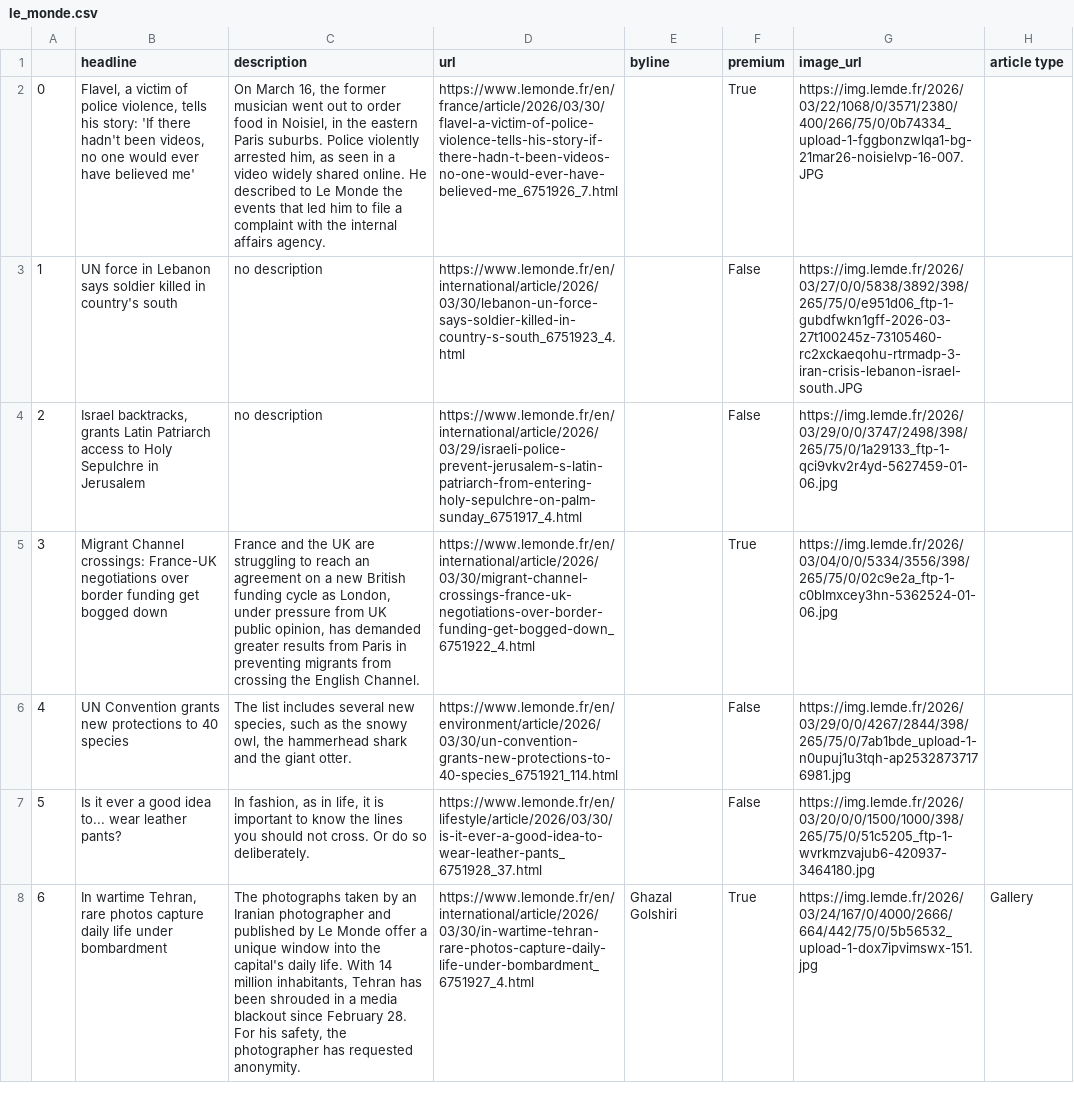
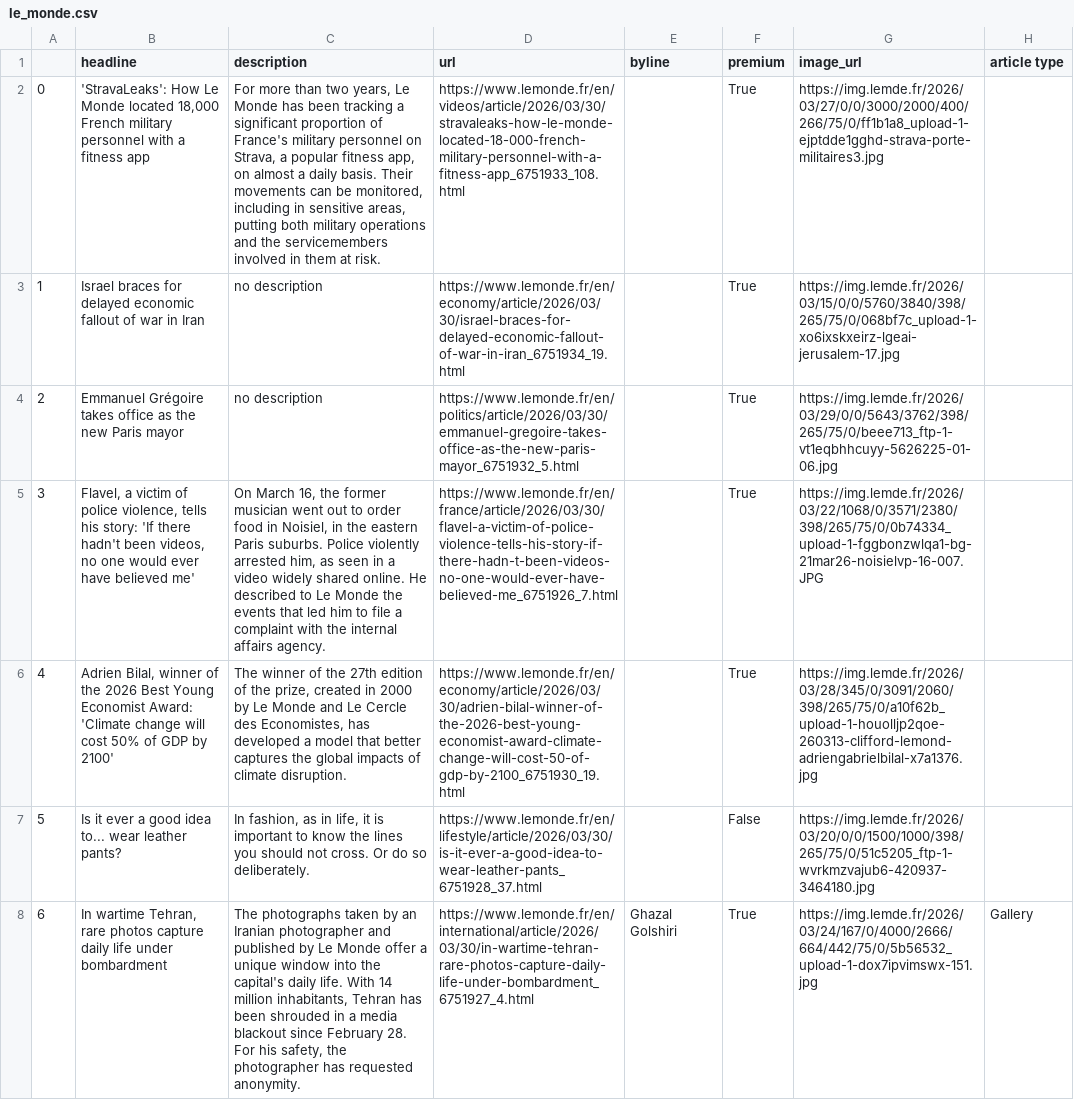
Before and after one commit to helenawittlich/scraping, a CSV file: le_monde.csv, drawn as a sheet; only a part is shown; the diff covers the shown part only; the diff names each change by its address in the sheet, - before the commit and + after, or states it on an @@ line.

```diff
--- a/le_monde.csv
+++ b/le_monde.csv
-B2 (headline): Flavel, a victim of police violence, tells his story: 'If there hadn't been videos, no one would ever have believed me'
+B2 (headline): 'StravaLeaks': How Le Monde located 18,000 French military personnel with a fitness app
-C2 (description): On March 16, the former musician went out to order food in Noisiel, in the eastern Paris suburbs. Police violently arrested him, as seen in a video widely shared online. He described to Le Monde the events that led him to file a complaint with the internal affairs agency.
+C2 (description): For more than two years, Le Monde has been tracking a significant proportion of France's military personnel on Strava, a popular fitness app, on almost a daily basis. Their movements can be monitored, including in sensitive areas, putting both military operations and the servicemembers involved in them at risk.
-D2 (url): https://www.lemonde.fr/en/france/article/2026/03/30/flavel-a-victim-of-police-violence-tells-his-story-if-there-hadn-t-been-videos-no-one-would-ever-have-believed-me_6751926_7.html
+D2 (url): https://www.lemonde.fr/en/videos/article/2026/03/30/stravaleaks-how-le-monde-located-18-000-french-military-personnel-with-a-fitness-app_6751933_108.html
-G2 (image_url): https://img.lemde.fr/2026/03/22/1068/0/3571/2380/400/266/75/0/0b74334_upload-1-fggbonzwlqa1-bg-21mar26-noisielvp-16-007.JPG
+G2 (image_url): https://img.lemde.fr/2026/03/27/0/0/3000/2000/400/266/75/0/ff1b1a8_upload-1-ejptdde1gghd-strava-porte-militaires3.jpg
-B3 (headline): UN force in Lebanon says soldier killed in country's south
+B3 (headline): Israel braces for delayed economic fallout of war in Iran
-D3 (url): https://www.lemonde.fr/en/international/article/2026/03/30/lebanon-un-force-says-soldier-killed-in-country-s-south_6751923_4.html
+D3 (url): https://www.lemonde.fr/en/economy/article/2026/03/30/israel-braces-for-delayed-economic-fallout-of-war-in-iran_6751934_19.html
-F3:F4 (premium): False
+F3:F4 (premium): True
-G3 (image_url): https://img.lemde.fr/2026/03/27/0/0/5838/3892/398/265/75/0/e951d06_ftp-1-gubdfwkn1gff-2026-03-27t100245z-73105460-rc2xckaeqohu-rtrmadp-3-iran-crisis-lebanon-israel-south.JPG
+G3 (image_url): https://img.lemde.fr/2026/03/15/0/0/5760/3840/398/265/75/0/068bf7c_upload-1-xo6ixskxeirz-lgeai-jerusalem-17.jpg
-B4 (headline): Israel backtracks, grants Latin Patriarch access to Holy Sepulchre in Jerusalem
+B4 (headline): Emmanuel Grégoire takes office as the new Paris mayor
-D4 (url): https://www.lemonde.fr/en/international/article/2026/03/29/israeli-police-prevent-jerusalem-s-latin-patriarch-from-entering-holy-sepulchre-on-palm-sunday_6751917_4.html
+D4 (url): https://www.lemonde.fr/en/politics/article/2026/03/30/emmanuel-gregoire-takes-office-as-the-new-paris-mayor_6751932_5.html
-G4 (image_url): https://img.lemde.fr/2026/03/29/0/0/3747/2498/398/265/75/0/1a29133_ftp-1-qci9vkv2r4yd-5627459-01-06.jpg
+G4 (image_url): https://img.lemde.fr/2026/03/29/0/0/5643/3762/398/265/75/0/beee713_ftp-1-vt1eqbhhcuyy-5626225-01-06.jpg
-B5 (headline): Migrant Channel crossings: France-UK negotiations over border funding get bogged down
+B5 (headline): Flavel, a victim of police violence, tells his story: 'If there hadn't been videos, no one would ever have believed me'
-C5 (description): France and the UK are struggling to reach an agreement on a new British funding cycle as London, under pressure from UK public opinion, has demanded greater results from Paris in preventing migrants from crossing the English Channel.
+C5 (description): On March 16, the former musician went out to order food in Noisiel, in the eastern Paris suburbs. Police violently arrested him, as seen in a video widely shared online. He described to Le Monde the events that led him to file a complaint with the internal affairs agency.
-D5 (url): https://www.lemonde.fr/en/international/article/2026/03/30/migrant-channel-crossings-france-uk-negotiations-over-border-funding-get-bogged-down_6751922_4.html
+D5 (url): https://www.lemonde.fr/en/france/article/2026/03/30/flavel-a-victim-of-police-violence-tells-his-story-if-there-hadn-t-been-videos-no-one-would-ever-have-believed-me_6751926_7.html
-G5 (image_url): https://img.lemde.fr/2026/03/04/0/0/5334/3556/398/265/75/0/02c9e2a_ftp-1-c0blmxcey3hn-5362524-01-06.jpg
+G5 (image_url): https://img.lemde.fr/2026/03/22/1068/0/3571/2380/398/265/75/0/0b74334_upload-1-fggbonzwlqa1-bg-21mar26-noisielvp-16-007.JPG
-B6 (headline): UN Convention grants new protections to 40 species
+B6 (headline): Adrien Bilal, winner of the 2026 Best Young Economist Award: 'Climate change will cost 50% of GDP by 2100'
-C6 (description): The list includes several new species, such as the snowy owl, the hammerhead shark and the giant otter.
+C6 (description): The winner of the 27th edition of the prize, created in 2000 by Le Monde and Le Cercle des Economistes, has developed a model that better captures the global impacts of climate disruption.
-D6 (url): https://www.lemonde.fr/en/environment/article/2026/03/30/un-convention-grants-new-protections-to-40-species_6751921_114.html
+D6 (url): https://www.lemonde.fr/en/economy/article/2026/03/30/adrien-bilal-winner-of-the-2026-best-young-economist-award-climate-change-will-cost-50-of-gdp-by-2100_6751930_19.html
-F6 (premium): False
+F6 (premium): True
-G6 (image_url): https://img.lemde.fr/2026/03/29/0/0/4267/2844/398/265/75/0/7ab1bde_upload-1-n0upuj1u3tqh-ap25328737176981.jpg
+G6 (image_url): https://img.lemde.fr/2026/03/28/345/0/3091/2060/398/265/75/0/a10f62b_upload-1-houolljp2qoe-260313-clifford-lemond-adriengabrielbilal-x7a1376.jpg
```
Also changed, not shown: 63 edited cells elsewhere in this file.
